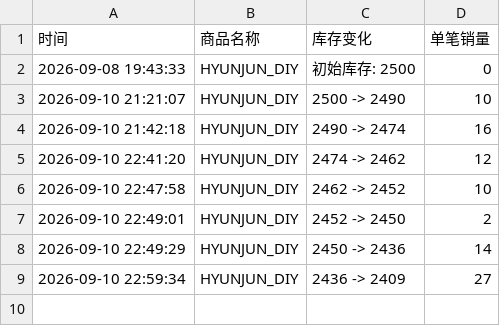
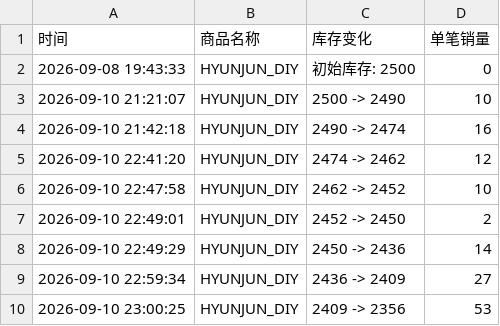
Before and after one commit to Juineii/nouera_md0910, a CSV file: HYUNJUN_DIY.csv, drawn as a sheet; the diff names each change by its address in the sheet, - before the commit and + after, or states it on an @@ line.

```diff
--- a/HYUNJUN_DIY.csv
+++ b/HYUNJUN_DIY.csv
+row 10: 2026-09-10 23:00:25 | HYUNJUN_DIY | 2409 -> 2356 | 53
```
Also changed, not shown: FAN线下签售.csv, LIN_DIY.csv, 3 other files.
